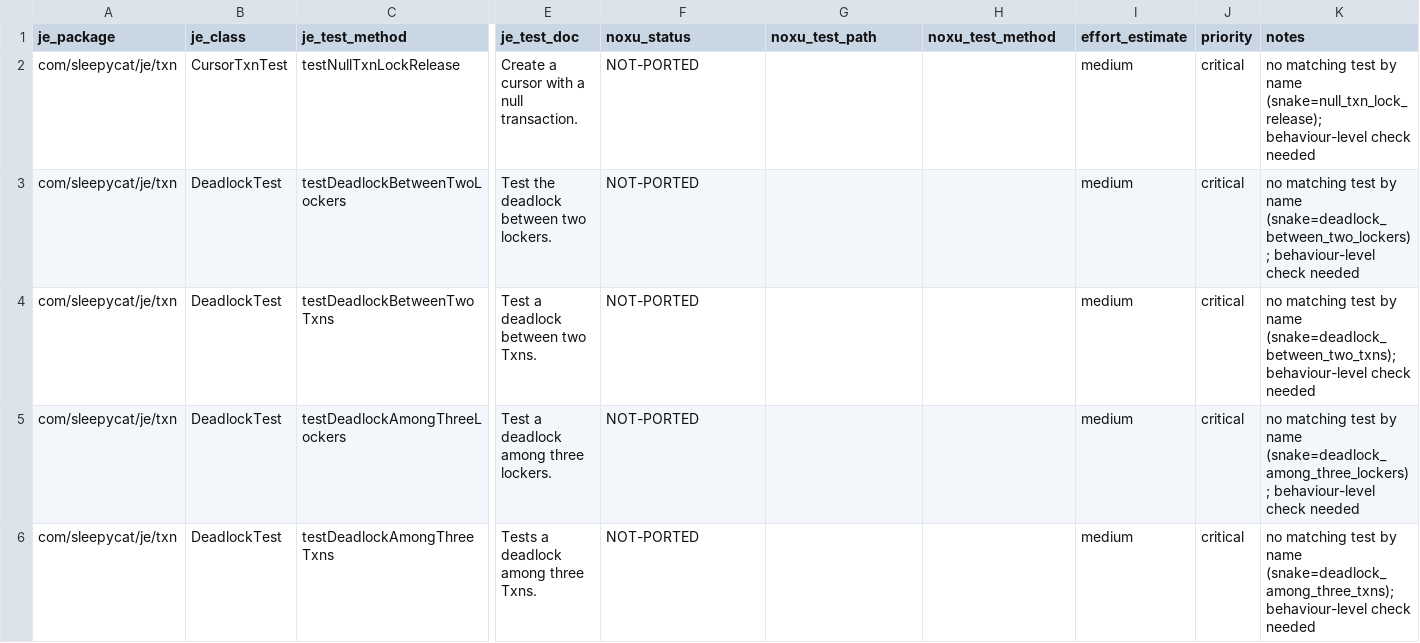
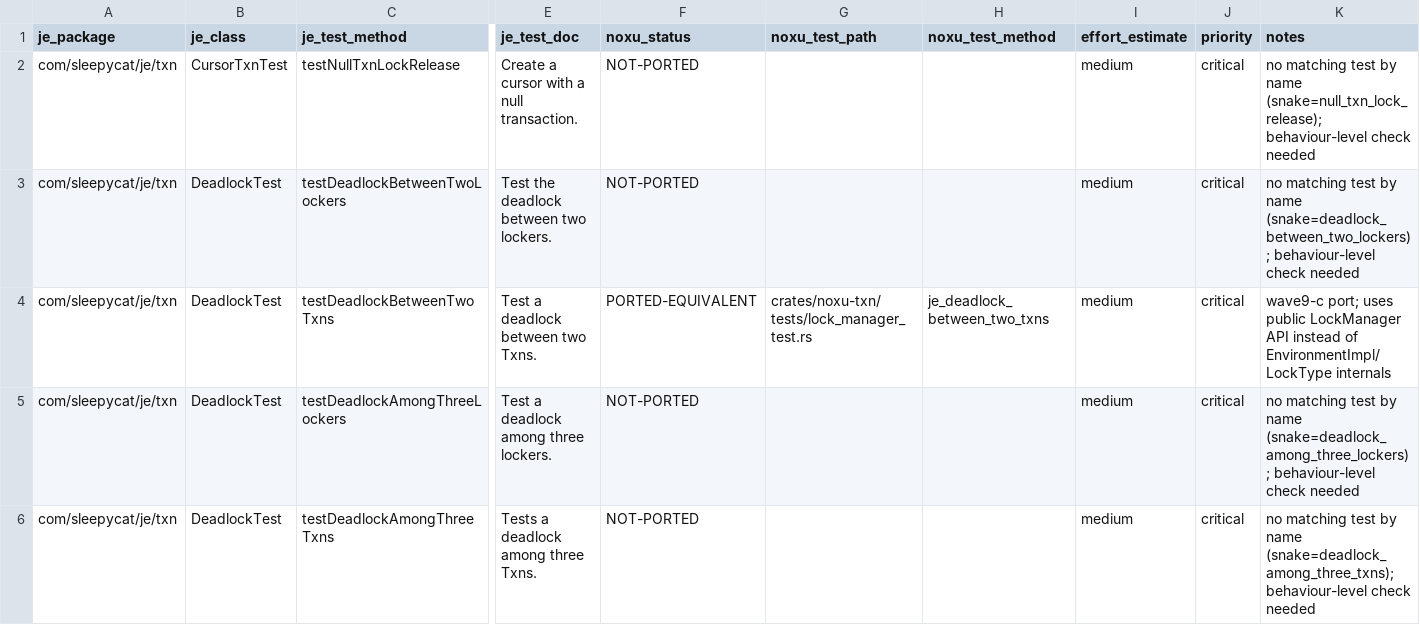
Before and after one commit to gburd/noxu, a TSV file: docs/src/internal/je-tck-port-2026-05-enumeration-je.txn.tsv, drawn as a sheet; only a part is shown, gaps mark what is left out; the diff covers the shown part only; the diff names each change by its address in the sheet, - before the commit and + after, or states it on an @@ line.

Commit message:
wave9-c(noxu-db,noxu-txn): port recovery + deadlock tests
noxu-db (recovery):
- RecoveryAbortTest.testInserts: 3-phase commit/abort/commit insert
  cycle followed by a clean close+reopen recovery.  INCompressorQueue
  drain step omitted (no equivalent public probe in noxu).
- RecoveryTest.testBasicDeleteAll: insert N, modify half, delete all,
  recover, count==0.

noxu-txn (deadlock + lock matrix):
- DeadlockTest.testDeadlockBetweenTwoTxns: 2-thread cycle on (L1,L2)
  via LockManager directly; exactly one waiter must surface
  TxnError::Deadlock.
- DeadlockTest.testDeadlockProducedByTwoLockersOnOneLock: mutual
  read-to-write upgrade on a single lock; one path must surface a
  deadlock.
- LockTest.testLockConflicts (PARTIAL): basic Read/Write conflict
  matrix; upgrade mode + DUPLICATE_RANGE are not exposed by noxu's
  public LockType.

```diff
--- a/docs/src/internal/je-tck-port-2026-05-enumeration-je.txn.tsv
+++ b/docs/src/internal/je-tck-port-2026-05-enumeration-je.txn.tsv
-F4 (noxu_status): NOT-PORTED
+F4 (noxu_status): PORTED-EQUIVALENT
-G4 (noxu_test_path): (empty)
+G4 (noxu_test_path): crates/noxu-txn/tests/lock_manager_test.rs
-H4 (noxu_test_method): (empty)
+H4 (noxu_test_method): je_deadlock_between_two_txns
-K4 (notes): no matching test by name (snake=deadlock_between_two_txns); behaviour-level check needed
+K4 (notes): wave9-c port; uses public LockManager API instead of EnvironmentImpl/LockType internals
```
Also changed, not shown: 8 edited cells elsewhere in this file, docs/src/internal/je-tck-port-2026-05-enumeration-je.recovery.tsv, 2 other files.
